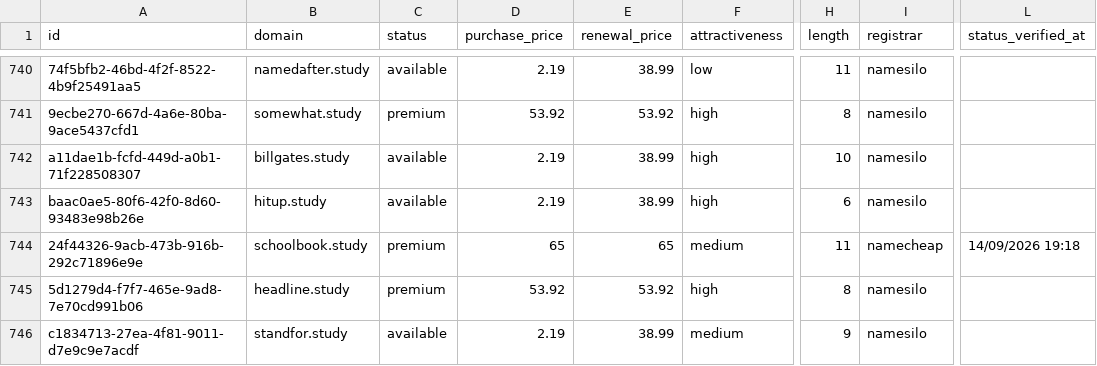
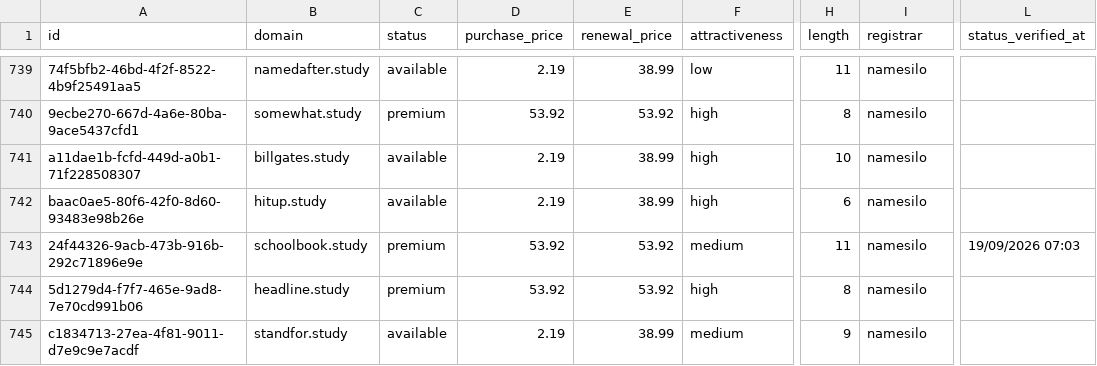
Before and after one commit to UniqueDomains/study-oneword-domains, a CSV file: study.csv, drawn as a sheet; only a part is shown, gaps mark what is left out; addresses are those after the commit; the diff covers the shown part only; the diff names each change by its address in the sheet, - before the commit and + after, or states it on an @@ line.

Commit message:
Domains update

```diff
--- a/study.csv
+++ b/study.csv
-D743 (purchase_price): 65
+D743 (purchase_price): 53.92
-E743 (renewal_price): 65
+E743 (renewal_price): 53.92
-I743 (registrar): namecheap
+I743 (registrar): namesilo
-L743 (status_verified_at): 14/09/2026 19:18
+L743 (status_verified_at): 19/09/2026 07:03
```
Also changed, not shown: 3 added rows, 3 removed rows and 106 edited cells elsewhere in this file, 4 other files.
